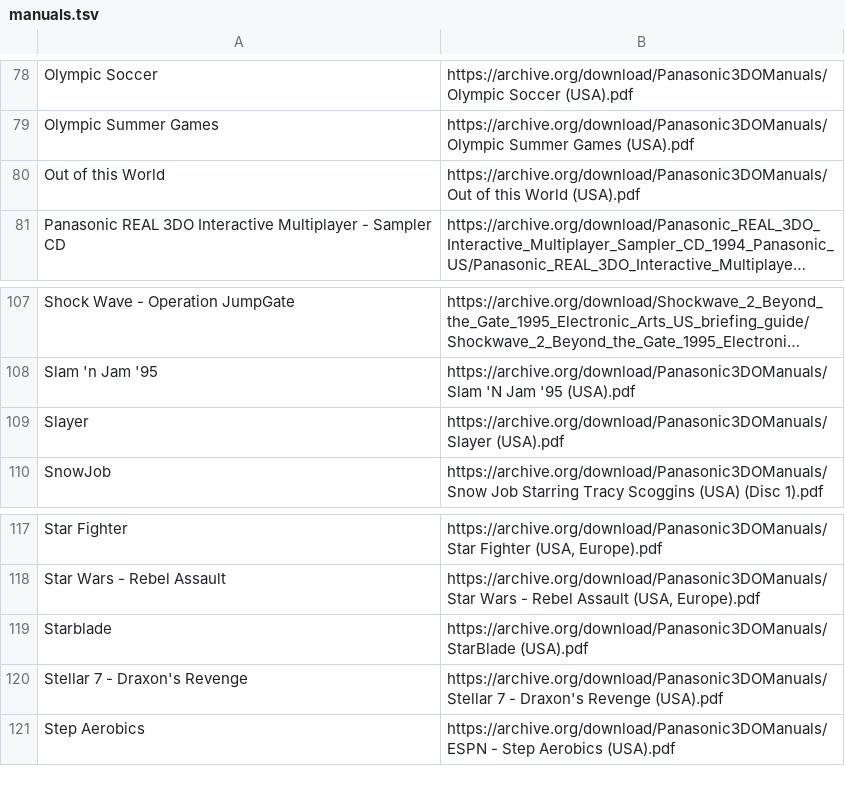
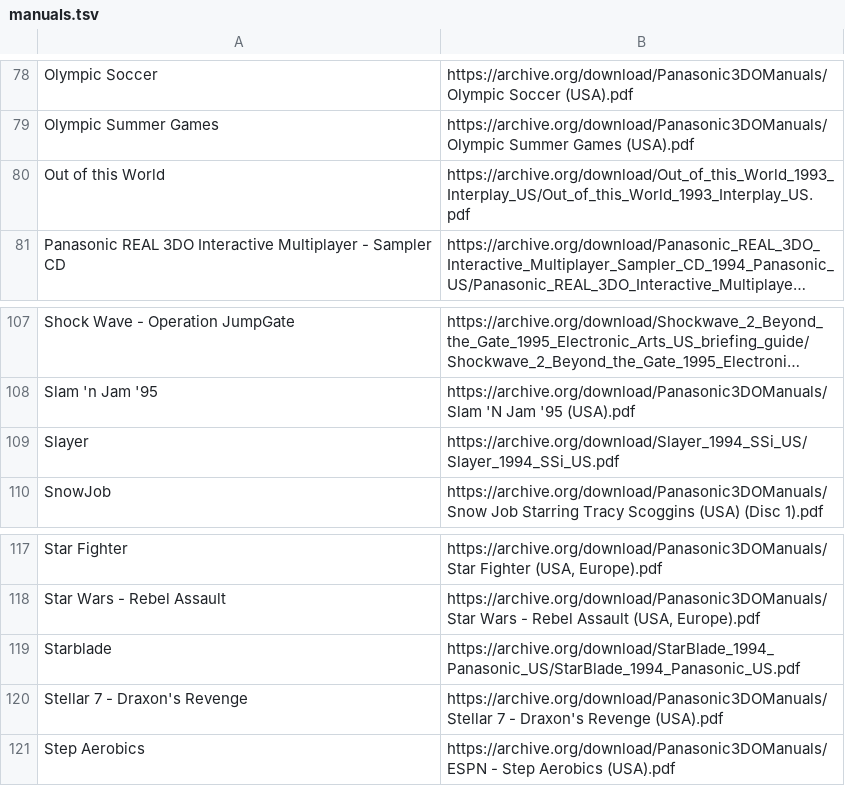
Before and after one commit to obrie/retrokit, a TSV file: config/systems/3do/manuals.tsv, drawn as a sheet; only a part is shown, gaps mark what is left out; long unchanged cells end in …; the diff covers the shown part only; the diff names each change by its address in the sheet, - before the commit and + after, or states it on an @@ line.

```diff
--- a/config/systems/3do/manuals.tsv
+++ b/config/systems/3do/manuals.tsv
-B80: https://archive.org/download/Panasonic3DOManuals/Out of this World (USA).pdf
+B80: https://archive.org/download/Out_of_this_World_1993_Interplay_US/Out_of_this_World_1993_Interplay_US.pdf
-B109: https://archive.org/download/Panasonic3DOManuals/Slayer (USA).pdf
+B109: https://archive.org/download/Slayer_1994_SSi_US/Slayer_1994_SSi_US.pdf
-B119: https://archive.org/download/Panasonic3DOManuals/StarBlade (USA).pdf
+B119: https://archive.org/download/StarBlade_1994_Panasonic_US/StarBlade_1994_Panasonic_US.pdf
```
Also changed, not shown: 10 edited cells elsewhere in this file.
